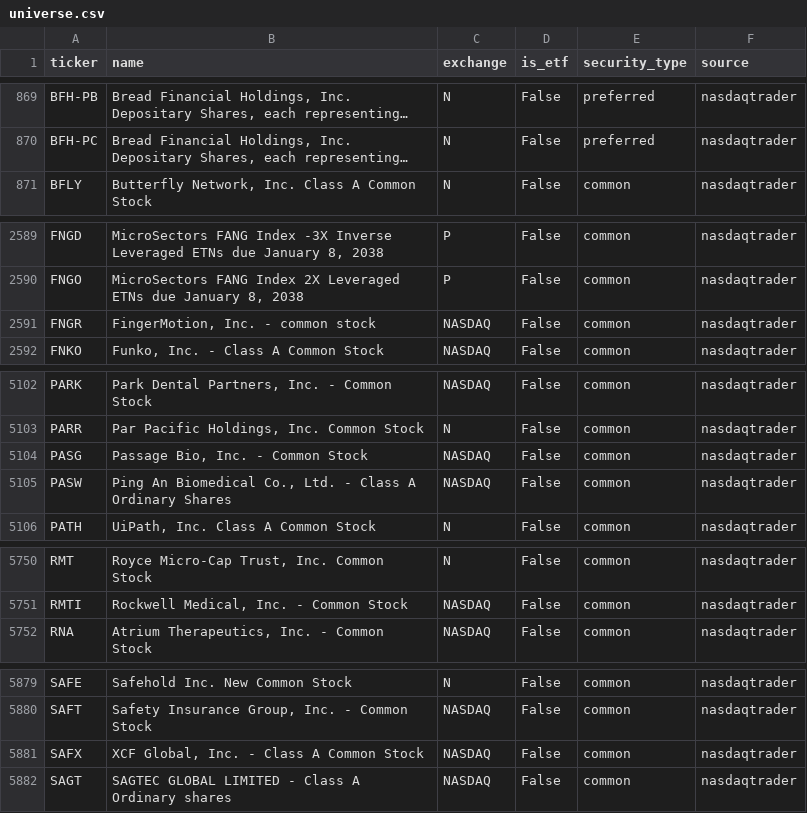
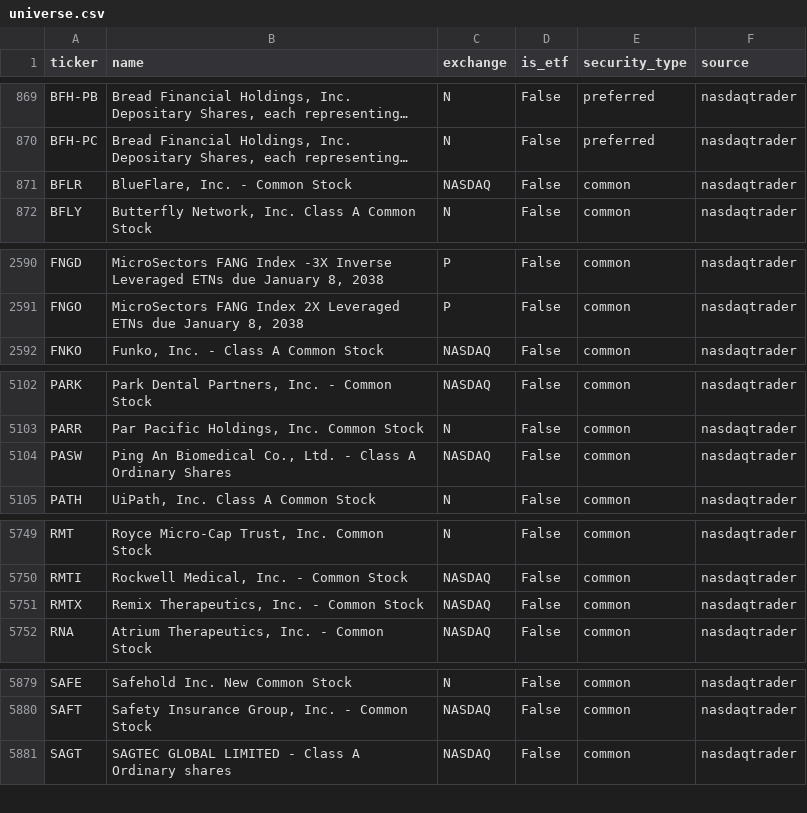
Before and after one commit to weiting1226/stock, a CSV file: data/universe.csv, drawn as a sheet; only a part is shown, gaps mark what is left out; long unchanged cells end in …; removed rows and columns are numbered as before the commit, all else as after; the diff names each change by its address in the sheet, - before the commit and + after, or states it on an @@ line.

```diff
--- a/data/universe.csv
+++ b/data/universe.csv
+row 871: BFLR | BlueFlare, Inc. - Common Stock | NASDAQ | False | common | nasdaqtrader
-row 2591: FNGR | FingerMotion, Inc. - common stock | NASDAQ | False | common | nasdaqtrader
-row 5104: PASG | Passage Bio, Inc. - Common Stock | NASDAQ | False | common | nasdaqtrader
+row 5751: RMTX | Remix Therapeutics, Inc. - Common Stock | NASDAQ | False | common | nasdaqtrader
-row 5881: SAFX | XCF Global, Inc. - Class A Common Stock | NASDAQ | False | common | nasdaqtrader
```
Also changed, not shown: 5 other files.
